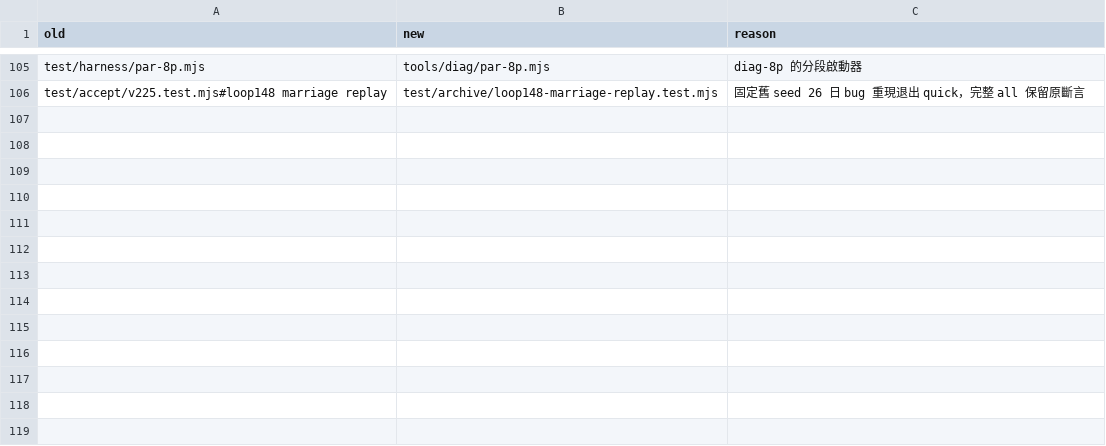
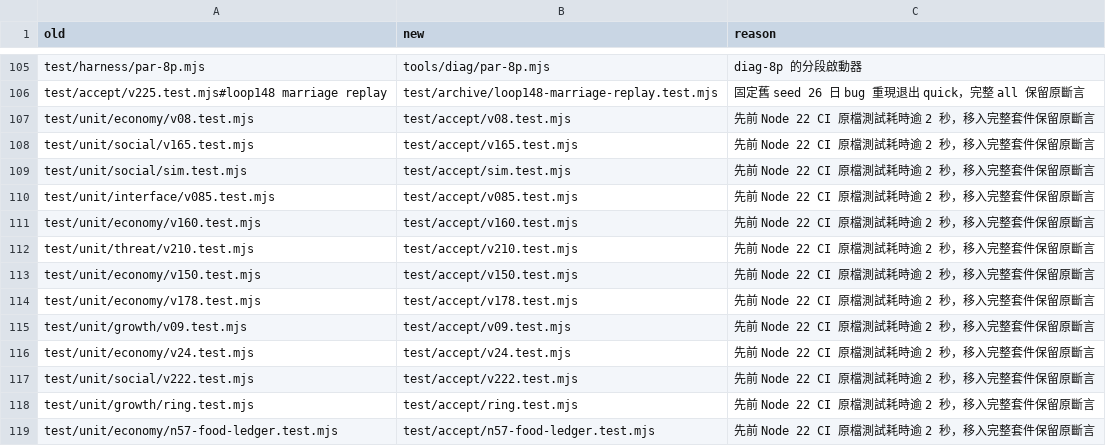
Before and after one commit to lalagrass/earth-ascension, a TSV file: solo-sect/docs/evidence/t1-moves.tsv, drawn as a sheet; only a part is shown, gaps mark what is left out; the diff names each change by its address in the sheet, - before the commit and + after, or states it on an @@ line.

Commit message:
test(solo-sect): T1 preserve URL directories and move measured slow files

```diff
--- a/solo-sect/docs/evidence/t1-moves.tsv
+++ b/solo-sect/docs/evidence/t1-moves.tsv
+row 107: test/unit/economy/v08.test.mjs | test/accept/v08.test.mjs | 先前 Node 22 CI 原檔測試耗時逾 2 秒，移入完整套件保留原斷言
+row 108: test/unit/social/v165.test.mjs | test/accept/v165.test.mjs | 先前 Node 22 CI 原檔測試耗時逾 2 秒，移入完整套件保留原斷言
+row 109: test/unit/social/sim.test.mjs | test/accept/sim.test.mjs | 先前 Node 22 CI 原檔測試耗時逾 2 秒，移入完整套件保留原斷言
+row 110: test/unit/interface/v085.test.mjs | test/accept/v085.test.mjs | 先前 Node 22 CI 原檔測試耗時逾 2 秒，移入完整套件保留原斷言
+row 111: test/unit/economy/v160.test.mjs | test/accept/v160.test.mjs | 先前 Node 22 CI 原檔測試耗時逾 2 秒，移入完整套件保留原斷言
+row 112: test/unit/threat/v210.test.mjs | test/accept/v210.test.mjs | 先前 Node 22 CI 原檔測試耗時逾 2 秒，移入完整套件保留原斷言
+row 113: test/unit/economy/v150.test.mjs | test/accept/v150.test.mjs | 先前 Node 22 CI 原檔測試耗時逾 2 秒，移入完整套件保留原斷言
+row 114: test/unit/economy/v178.test.mjs | test/accept/v178.test.mjs | 先前 Node 22 CI 原檔測試耗時逾 2 秒，移入完整套件保留原斷言
+row 115: test/unit/growth/v09.test.mjs | test/accept/v09.test.mjs | 先前 Node 22 CI 原檔測試耗時逾 2 秒，移入完整套件保留原斷言
+row 116: test/unit/economy/v24.test.mjs | test/accept/v24.test.mjs | 先前 Node 22 CI 原檔測試耗時逾 2 秒，移入完整套件保留原斷言
+row 117: test/unit/social/v222.test.mjs | test/accept/v222.test.mjs | 先前 Node 22 CI 原檔測試耗時逾 2 秒，移入完整套件保留原斷言
+row 118: test/unit/growth/ring.test.mjs | test/accept/ring.test.mjs | 先前 Node 22 CI 原檔測試耗時逾 2 秒，移入完整套件保留原斷言
+row 119: test/unit/economy/n57-food-ledger.test.mjs | test/accept/n57-food-ledger.test.mjs | 先前 Node 22 CI 原檔測試耗時逾 2 秒，移入完整套件保留原斷言
```
Also changed, not shown: 18 other files.
